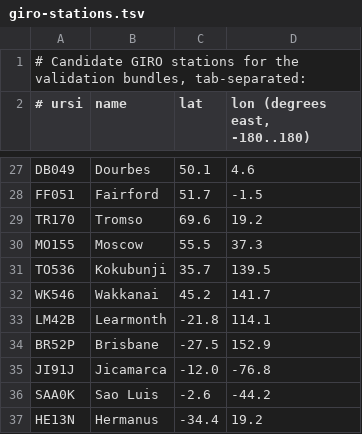
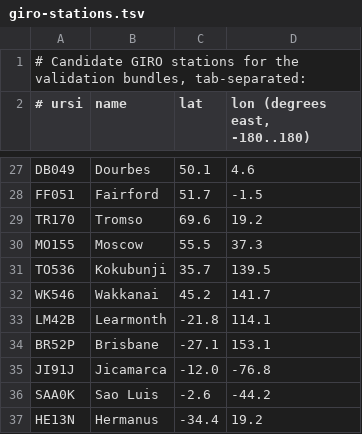
Before and after one commit to jonathanmcsweet/hfcast-engine, a TSV file: tools/giro-stations.tsv, drawn as a sheet; only a part is shown, gaps mark what is left out.

```diff
--- a/tools/giro-stations.tsv
+++ b/tools/giro-stations.tsv
@@ -33,3 +33,3 @@ WK546	Wakkanai	45.2	141.7
 LM42B	Learmonth	-21.8	114.1
-BR52P	Brisbane	-27.5	152.9
+BR52P	Brisbane	-27.1	153.1
 JI91J	Jicamarca	-12.0	-76.8
```
Also changed, not shown: 2 other files.
